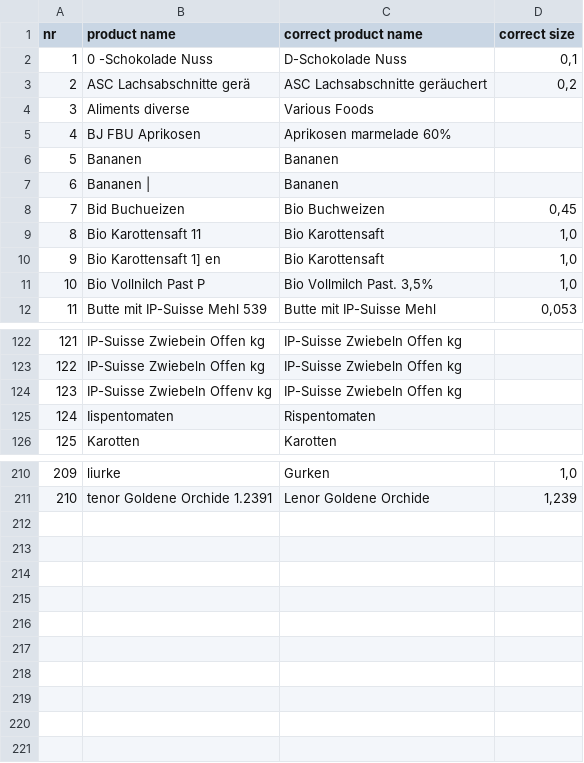
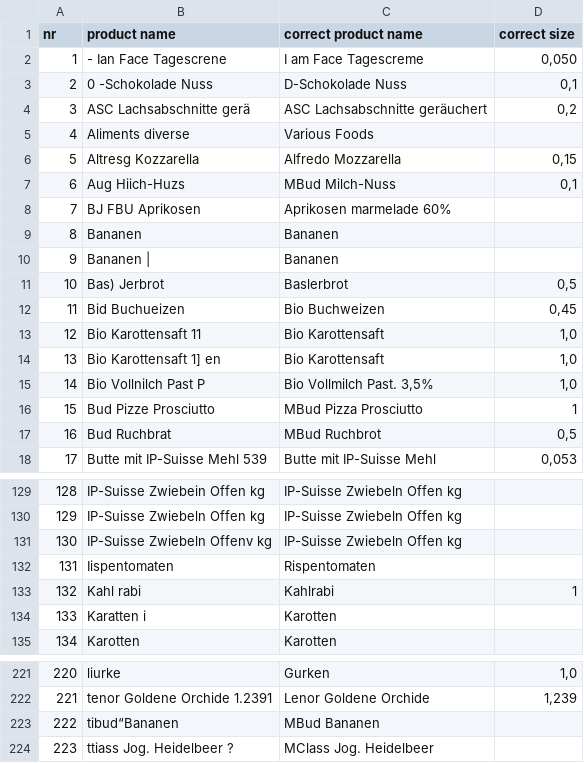
Before and after one commit to filip-rupniewski/receipt_parsing, a CSV file: correction_files/product_name_corrections.csv, drawn as a sheet; only a part is shown, gaps mark what is left out; addresses are those after the commit; the diff covers the shown part only; the diff names each change by its address in the sheet, - before the commit and + after, or states it on an @@ line.

```diff
--- a/correction_files/product_name_corrections.csv
+++ b/correction_files/product_name_corrections.csv
+row 2: 1 | - Ian Face Tagescrene | I am Face Tagescreme | 0,050
@@ column A (nr) renumbered between rows 3 and 222 @@
+row 6: 5 | Altresg Kozzarella | Alfredo Mozzarella | 0,15
+row 7: 6 | Aug Hiich-Huzs | MBud Milch-Nuss | 0,1
+row 11: 10 | Bas) Jerbrot | Baslerbrot | 0,5
+row 16: 15 | Bud Pizze Prosciutto | MBud Pizza Prosciutto | 1
+row 17: 16 | Bud Ruchbrat | MBud Ruchbrot | 0,5
+row 133: 132 | Kahl rabi | Kahlrabi | 1
+row 134: 133 | Karatten i | Karotten
+row 223: 222 | tibud“Bananen | MBud Bananen
+row 224: 223 | ttiass Jog. Heidelbeer ? | MClass Jog. Heidelbeer
```
Also changed, not shown: 3 added rows elsewhere in this file, correction_files/polish_translations.csv, correction_files/product_name_correction_template.csv, 1 other file.
